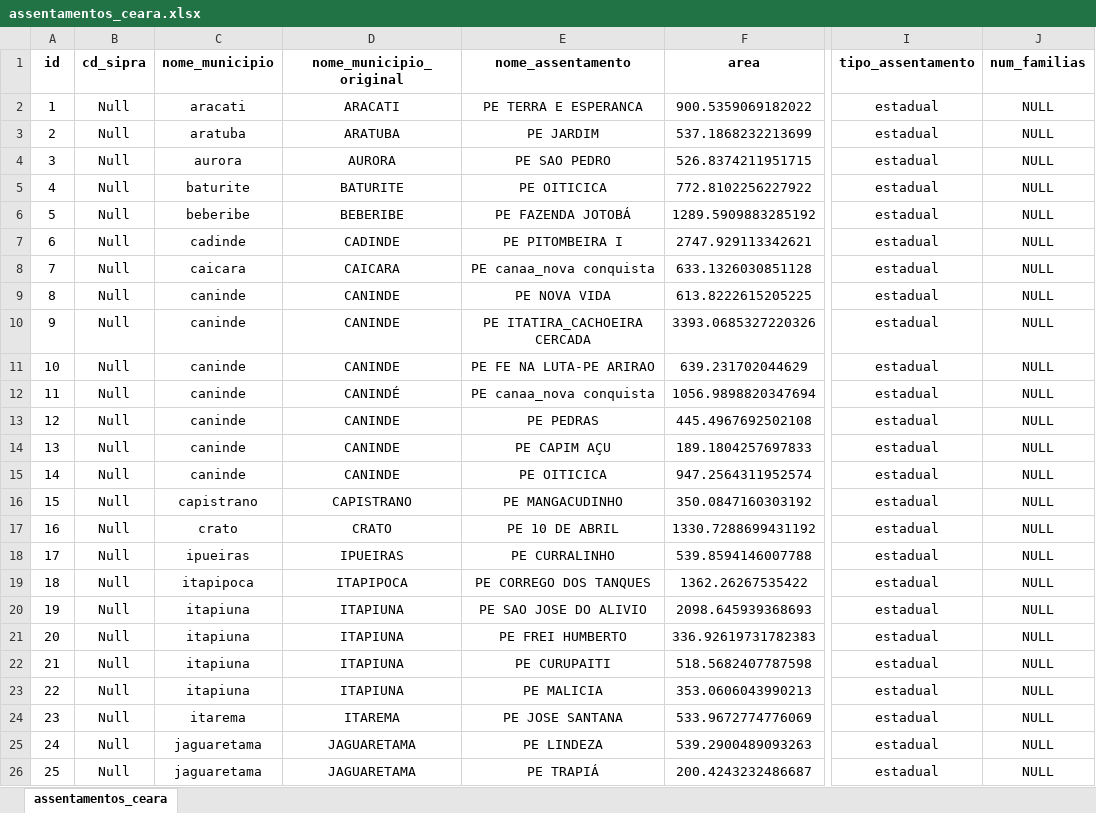
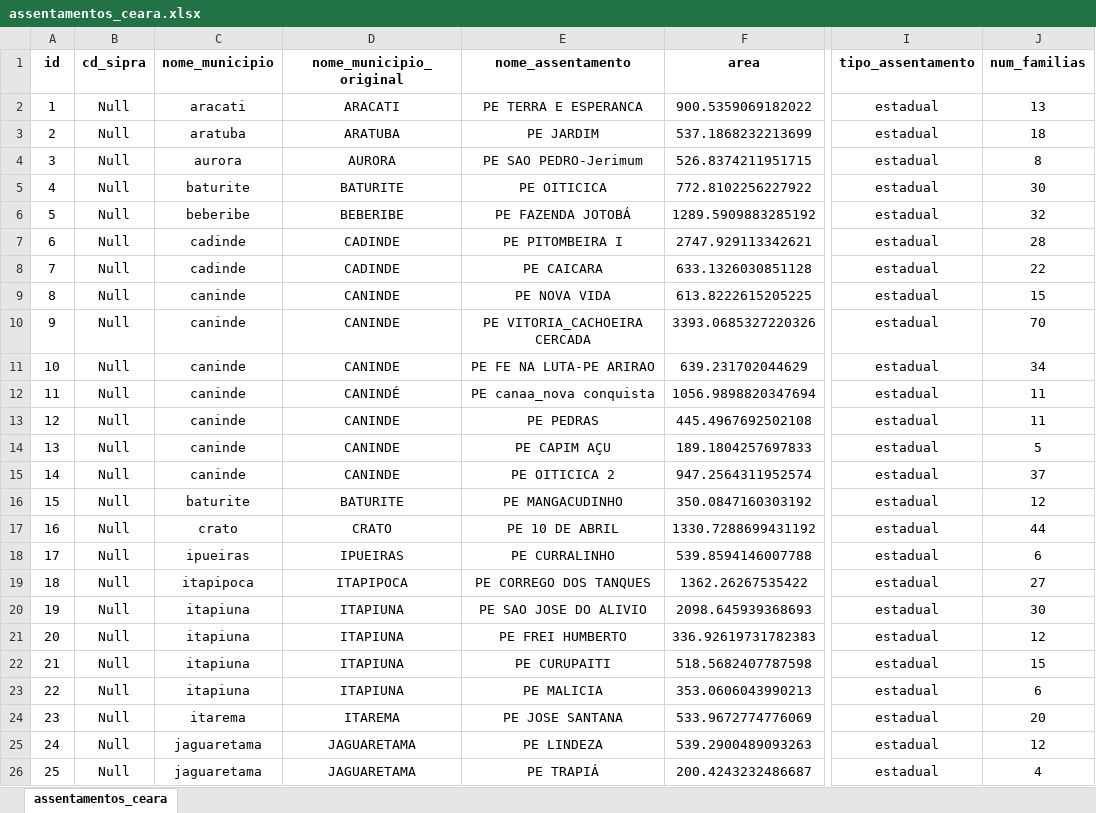
Before and after one commit to Projeto-Cientista-Chefe-Terra/terraGeoDataMiniServer, an Excel workbook: datasets/assentamentos_ceara.xlsx, sheet assentamentos_ceara, drawn as a sheet; only a part is shown, gaps mark what is left out; values as stored, in another font and other column widths than the file's, no borders; the diff covers the shown part only; the diff names each change by its address in the sheet, - before the commit and + after, or states it on an @@ line.

Commit message:
preenchimento dos dados dos assentamentos

```diff
--- a/datasets/assentamentos_ceara.xlsx (sheet assentamentos_ceara)
+++ b/datasets/assentamentos_ceara.xlsx (sheet assentamentos_ceara)
-J2 (num_familias): NULL
+J2 (num_familias): 13
-J3 (num_familias): NULL
+J3 (num_familias): 18
-E4 (nome_assentamento): PE SAO PEDRO
+E4 (nome_assentamento): PE SAO PEDRO-Jerimum
-J4 (num_familias): NULL
+J4 (num_familias): 8
-J5 (num_familias): NULL
+J5 (num_familias): 30
-J6 (num_familias): NULL
+J6 (num_familias): 32
-J7 (num_familias): NULL
+J7 (num_familias): 28
-C8 (nome_municipio): caicara
+C8 (nome_municipio): cadinde
-D8 (nome_municipio_original): CAICARA
+D8 (nome_municipio_original): CADINDE
-E8 (nome_assentamento): PE canaa_nova conquista
+E8 (nome_assentamento): PE CAICARA
-J8 (num_familias): NULL
+J8 (num_familias): 22
-J9 (num_familias): NULL
+J9 (num_familias): 15
-E10 (nome_assentamento): PE ITATIRA_CACHOEIRA CERCADA
+E10 (nome_assentamento): PE VITORIA_CACHOEIRA CERCADA
-J10 (num_familias): NULL
+J10 (num_familias): 70
-J11 (num_familias): NULL
+J11 (num_familias): 34
-J12:J13 (num_familias): NULL
+J12:J13 (num_familias): 11
-J14 (num_familias): NULL
+J14 (num_familias): 5
-E15 (nome_assentamento): PE OITICICA
+E15 (nome_assentamento): PE OITICICA 2
-J15 (num_familias): NULL
+J15 (num_familias): 37
-C16 (nome_municipio): capistrano
+C16 (nome_municipio): baturite
-D16 (nome_municipio_original): CAPISTRANO
+D16 (nome_municipio_original): BATURITE
-J16 (num_familias): NULL
+J16 (num_familias): 12
-J17 (num_familias): NULL
+J17 (num_familias): 44
-J18 (num_familias): NULL
+J18 (num_familias): 6
-J19 (num_familias): NULL
+J19 (num_familias): 27
-J20 (num_familias): NULL
+J20 (num_familias): 30
-J21 (num_familias): NULL
+J21 (num_familias): 12
-J22 (num_familias): NULL
+J22 (num_familias): 15
-J23 (num_familias): NULL
+J23 (num_familias): 6
-J24 (num_familias): NULL
+J24 (num_familias): 20
-J25 (num_familias): NULL
+J25 (num_familias): 12
-J26 (num_familias): NULL
+J26 (num_familias): 4
```
Also changed, not shown: 22 edited cells elsewhere in this sheet, 22 other files.
